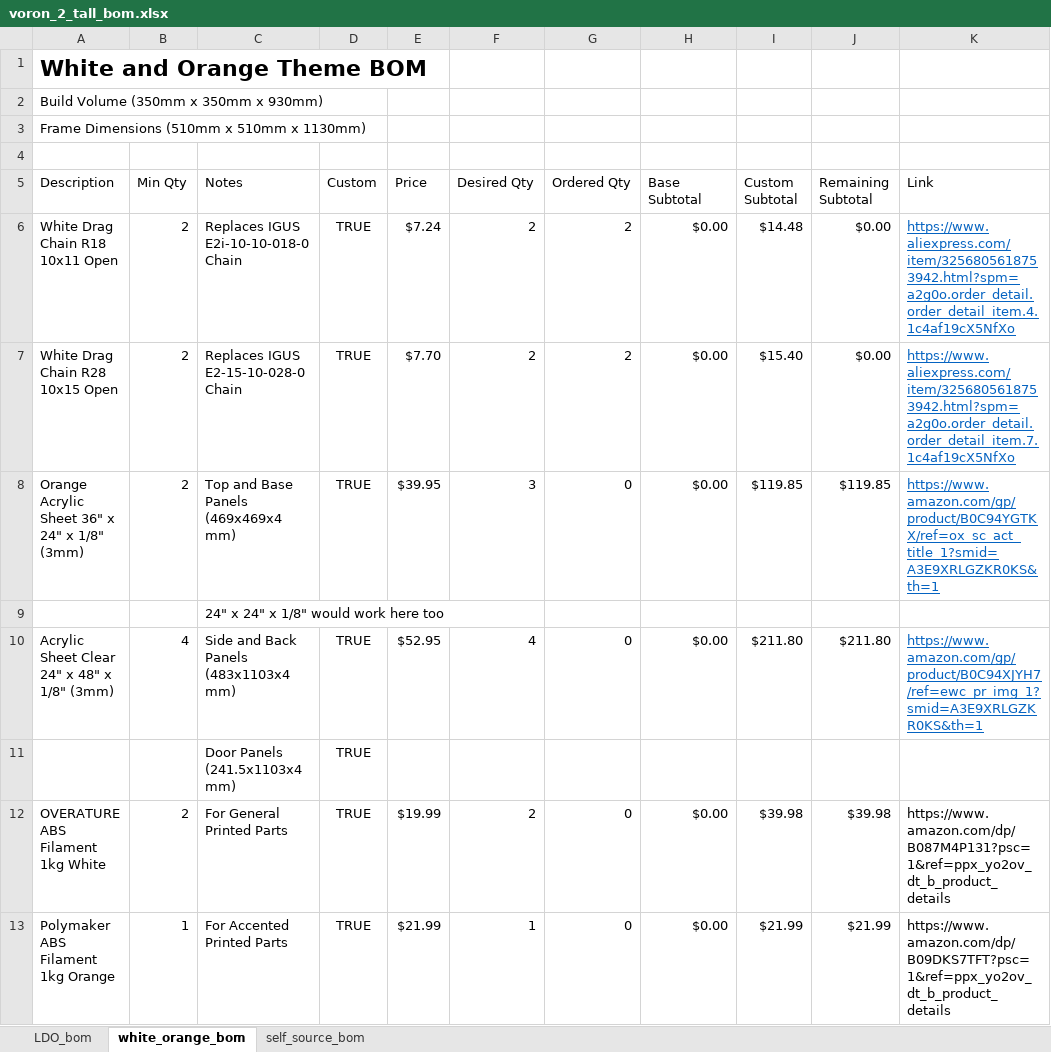
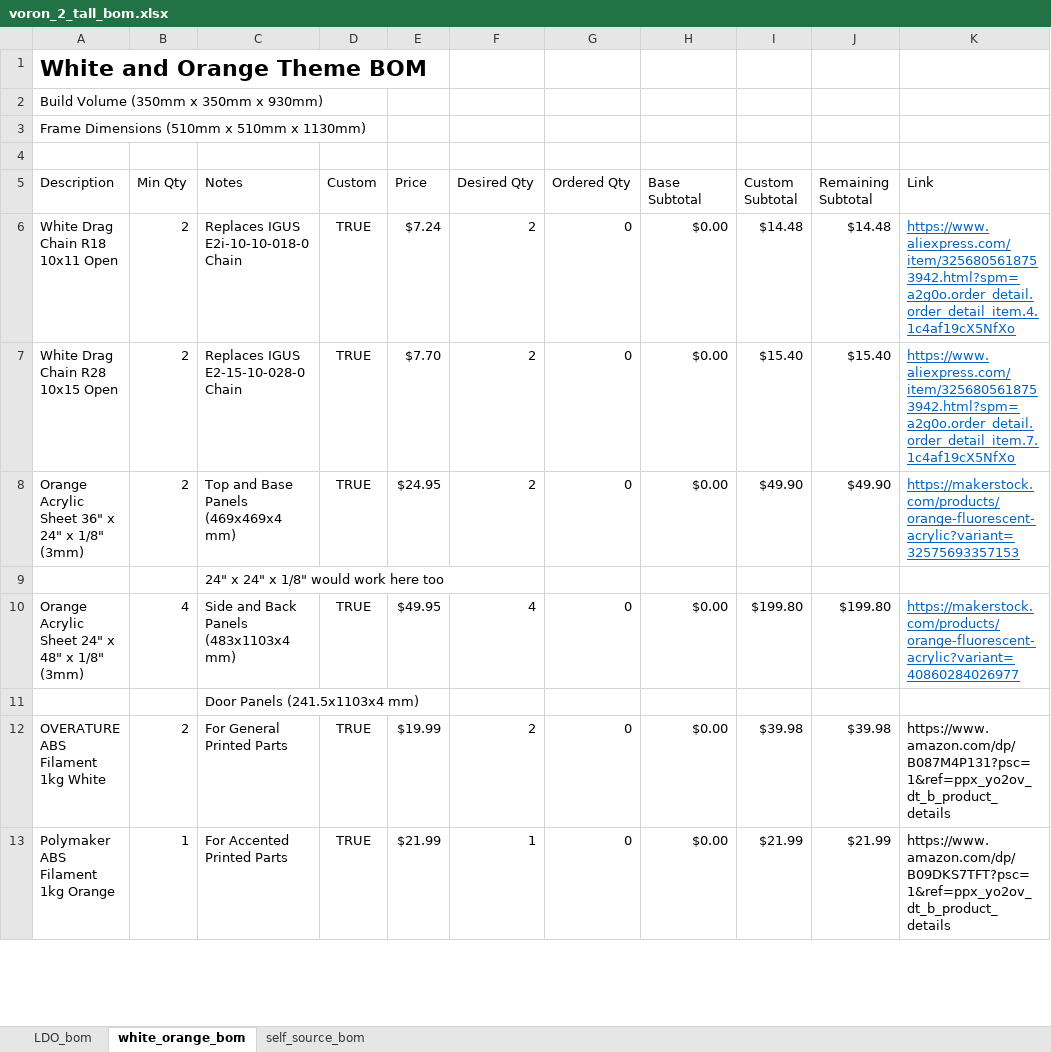
Before and after one commit to ppak10/Voron-2-Tall, an Excel workbook: BOM/voron_2_tall_bom.xlsx, sheet white_orange_bom, drawn as a sheet; only a part is shown; values as stored, in another font and other column widths than the file's, no borders; the diff covers the shown part only; the diff names each change by its address in the sheet, - before the commit and + after, or states it on an @@ line.

```diff
--- a/BOM/voron_2_tall_bom.xlsx (sheet white_orange_bom)
+++ b/BOM/voron_2_tall_bom.xlsx (sheet white_orange_bom)
-G6:G7 (Ordered Qty): 2
+G6:G7 (Ordered Qty): 0
-J6 (Remaining Subtotal): $0.00
+J6 (Remaining Subtotal): $14.48
-J7 (Remaining Subtotal): $0.00
+J7 (Remaining Subtotal): $15.40
-E8 (Price): $39.95
+E8 (Price): $24.95
-F8 (Desired Qty): 3
+F8 (Desired Qty): 2
-I8 (Custom Subtotal): $119.85
+I8 (Custom Subtotal): $49.90
-J8 (Remaining Subtotal): $119.85
+J8 (Remaining Subtotal): $49.90
-K8 (Link): https://www.amazon.com/gp/product/B0C94YGTKX/ref=ox_sc_act_title_1?smid=A3E9XRLGZKR0KS&th=1
+K8 (Link): https://makerstock.com/products/orange-fluorescent-acrylic?variant=32575693357153
-A10 (Description): Acrylic Sheet Clear 24" x 48" x 1/8" (3mm)
+A10 (Description): Orange Acrylic Sheet 24" x 48" x 1/8" (3mm)
-E10 (Price): $52.95
+E10 (Price): $49.95
-I10 (Custom Subtotal): $211.80
+I10 (Custom Subtotal): $199.80
-J10 (Remaining Subtotal): $211.80
+J10 (Remaining Subtotal): $199.80
-K10 (Link): https://www.amazon.com/gp/product/B0C94XJYH7/ref=ewc_pr_img_1?smid=A3E9XRLGZKR0KS&th=1
+K10 (Link): https://makerstock.com/products/orange-fluorescent-acrylic?variant=40860284026977
-D11 (Custom): TRUE
+D11 (Custom): (empty)
```
Also changed, not shown: 2 added rows and 1 removed row elsewhere in this sheet, sheet LDO_bom, formulas that keep their value, 13 other files.
